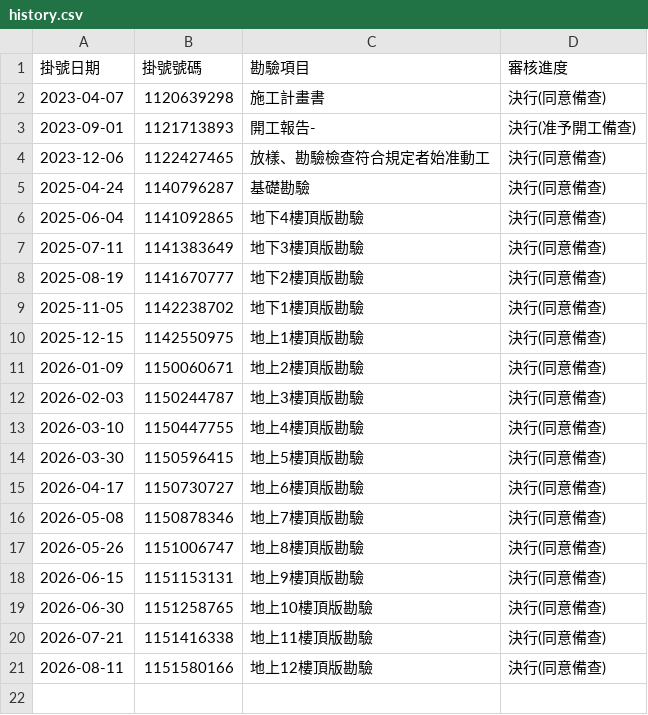
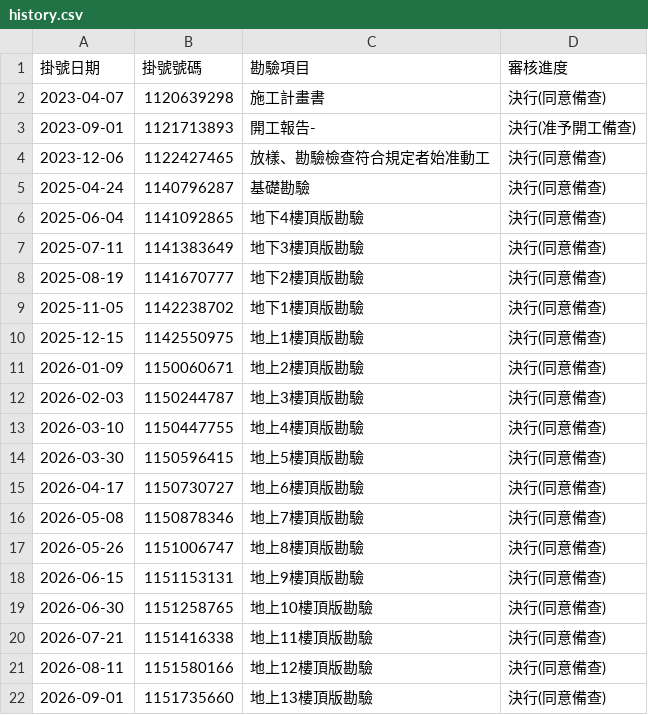
Before and after one commit to Jerry7135/forworld-hills-tracker, a CSV file: history.csv, drawn as a sheet.

```diff
--- a/history.csv
+++ b/history.csv
@@ -21 +21,2 @@
 2026-08-11,1151580166,地上12樓頂版勘驗,決行(同意備查)
+2026-09-01,1151735660,地上13樓頂版勘驗,決行(同意備查)
```
